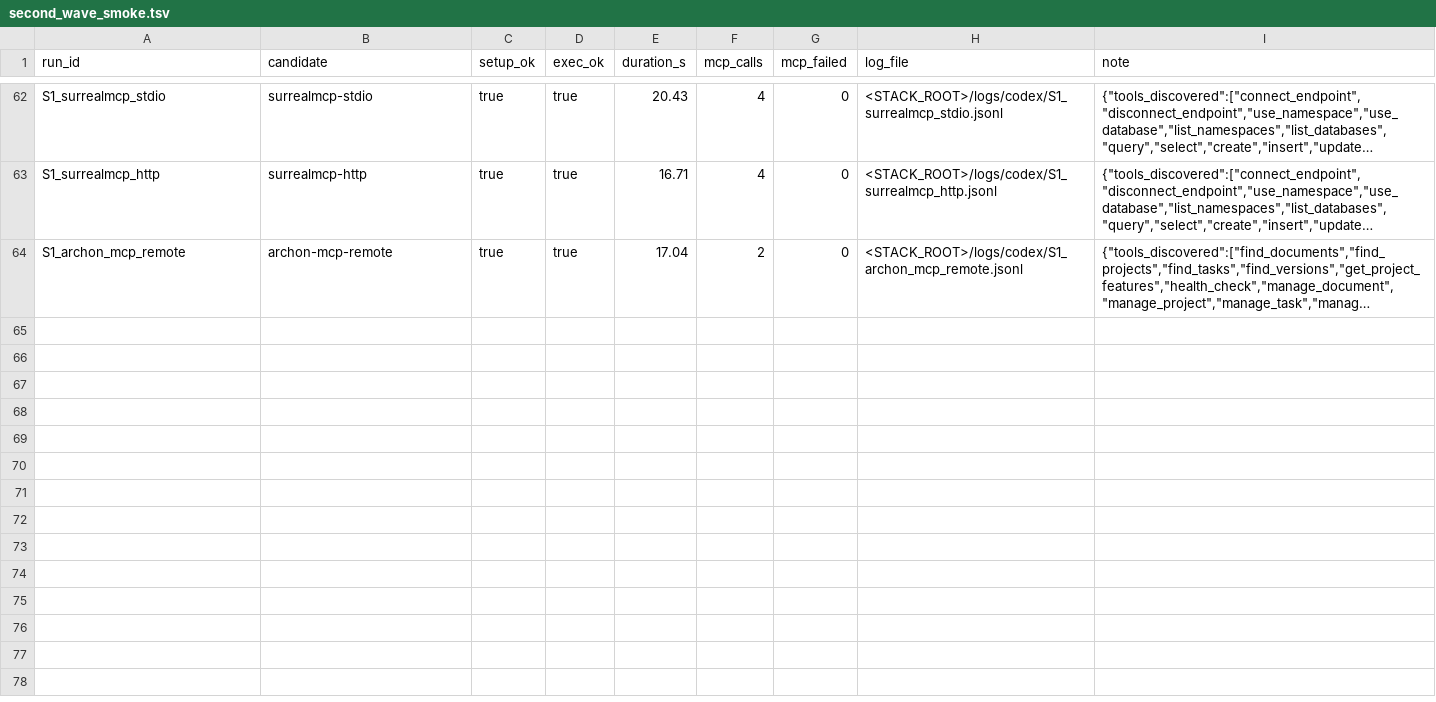
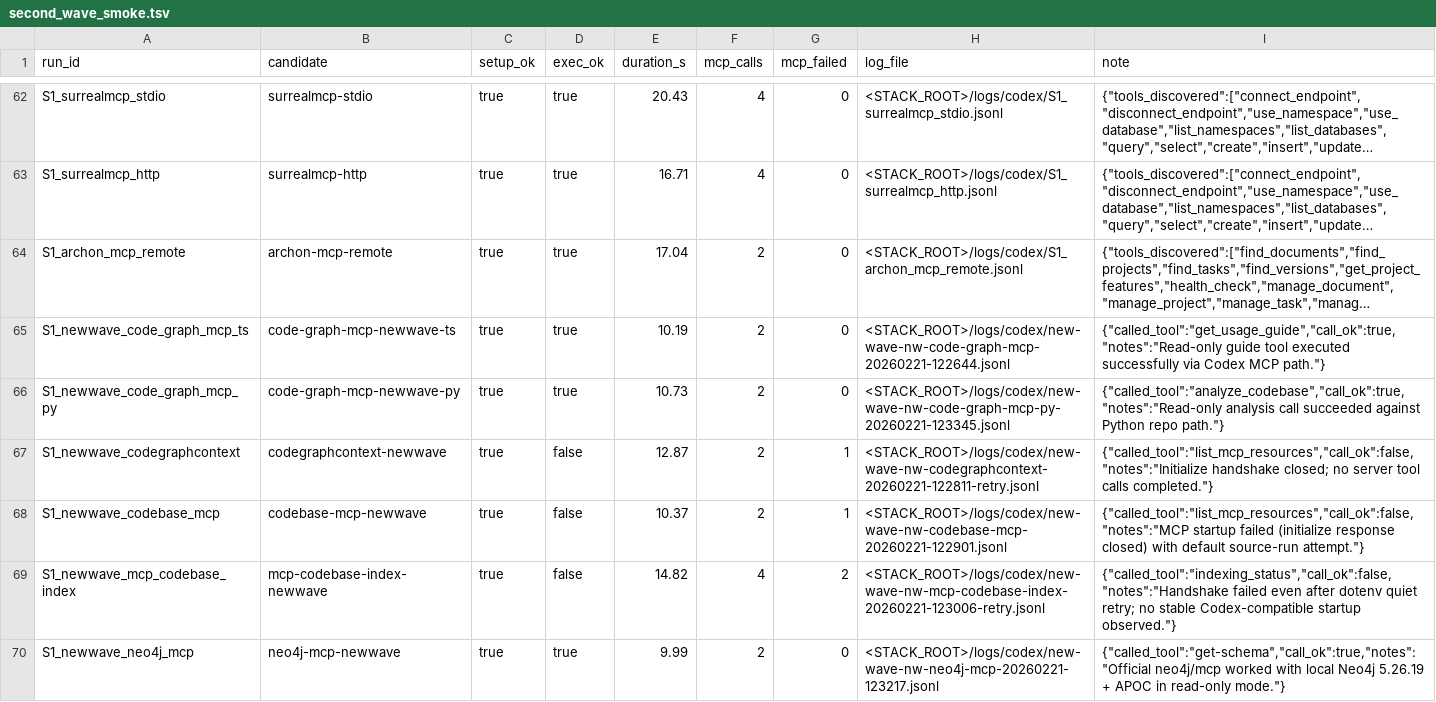
Before and after one commit to sunray-eu/mcp-stack-orchestrator, a TSV file: report/data/second_wave_smoke.tsv, drawn as a sheet; only a part is shown, gaps mark what is left out; long unchanged cells end in …; the diff names each change by its address in the sheet, - before the commit and + after, or states it on an @@ line.

Commit message:
feat(stack): integrate neo4j profiles and new-wave mcp results

```diff
--- a/report/data/second_wave_smoke.tsv
+++ b/report/data/second_wave_smoke.tsv
+row 65: S1_newwave_code_graph_mcp_ts | code-graph-mcp-newwave-ts | true | true | 10.19 | 2 | 0 | <STACK_ROOT>/logs/codex/new-wave-nw-code-graph-mcp-20260221-122644.jsonl | {"called_tool":"get_usage_guide","call_ok":true,"notes":"Read-only guide tool executed successfully via Codex MCP path."}
+row 66: S1_newwave_code_graph_mcp_py | code-graph-mcp-newwave-py | true | true | 10.73 | 2 | 0 | <STACK_ROOT>/logs/codex/new-wave-nw-code-graph-mcp-py-20260221-123345.jsonl | {"called_tool":"analyze_codebase","call_ok":true,"notes":"Read-only analysis call succeeded against Python repo path."}
+row 67: S1_newwave_codegraphcontext | codegraphcontext-newwave | true | false | 12.87 | 2 | 1 | <STACK_ROOT>/logs/codex/new-wave-nw-codegraphcontext-20260221-122811-retry.jsonl | {"called_tool":"list_mcp_resources","call_ok":false,"notes":"Initialize handshake closed; no server tool calls completed."}
+row 68: S1_newwave_codebase_mcp | codebase-mcp-newwave | true | false | 10.37 | 2 | 1 | <STACK_ROOT>/logs/codex/new-wave-nw-codebase-mcp-20260221-122901.jsonl | {"called_tool":"list_mcp_resources","call_ok":false,"notes":"MCP startup failed (initialize response closed) with default source-run attempt."}
+row 69: S1_newwave_mcp_codebase_index | mcp-codebase-index-newwave | true | false | 14.82 | 4 | 2 | <STACK_ROOT>/logs/codex/new-wave-nw-mcp-codebase-index-20260221-123006-retry.jsonl | {"called_tool":"indexing_status","call_ok":false,"notes":"Handshake failed even after dotenv quiet retry; no stable Codex-compatible startup observed."}
+row 70: S1_newwave_neo4j_mcp | neo4j-mcp-newwave | true | true | 9.99 | 2 | 0 | <STACK_ROOT>/logs/codex/new-wave-nw-neo4j-mcp-20260221-123217.jsonl | {"called_tool":"get-schema","call_ok":true,"notes":"Official neo4j/mcp worked with local Neo4j 5.26.19 + APOC in read-only mode."}
```
Also changed, not shown: report/data/candidate_outcomes.tsv, report/data/candidate_repo_health.tsv, 23 other files.
